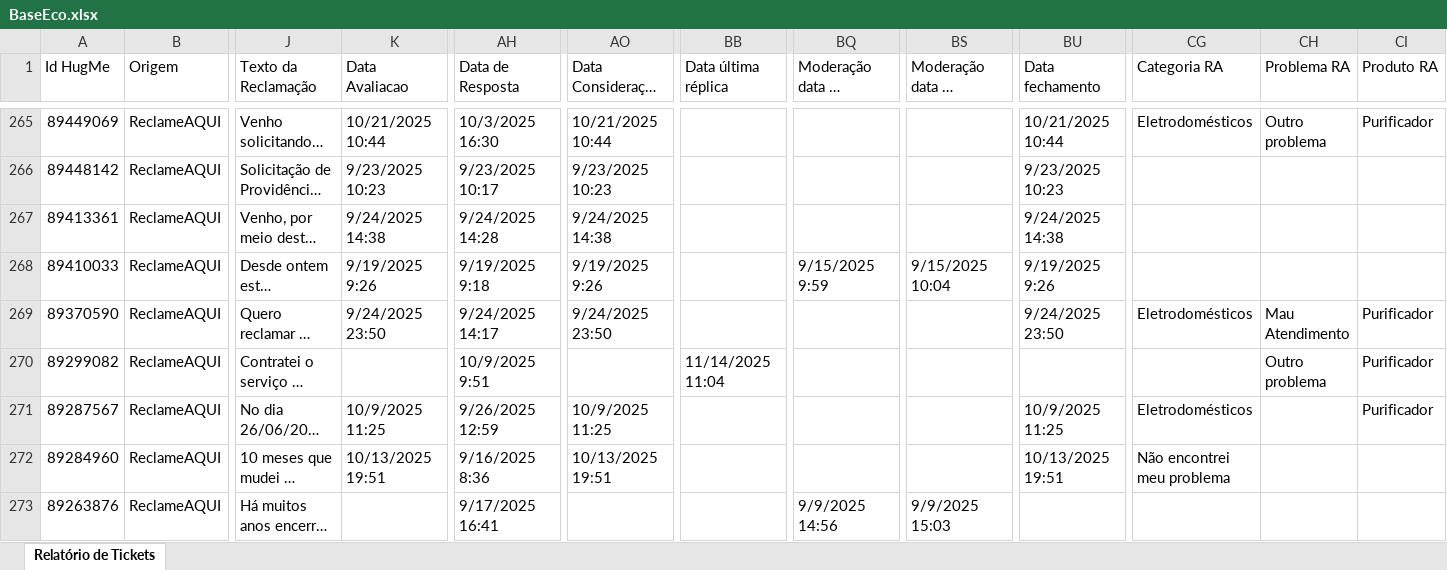
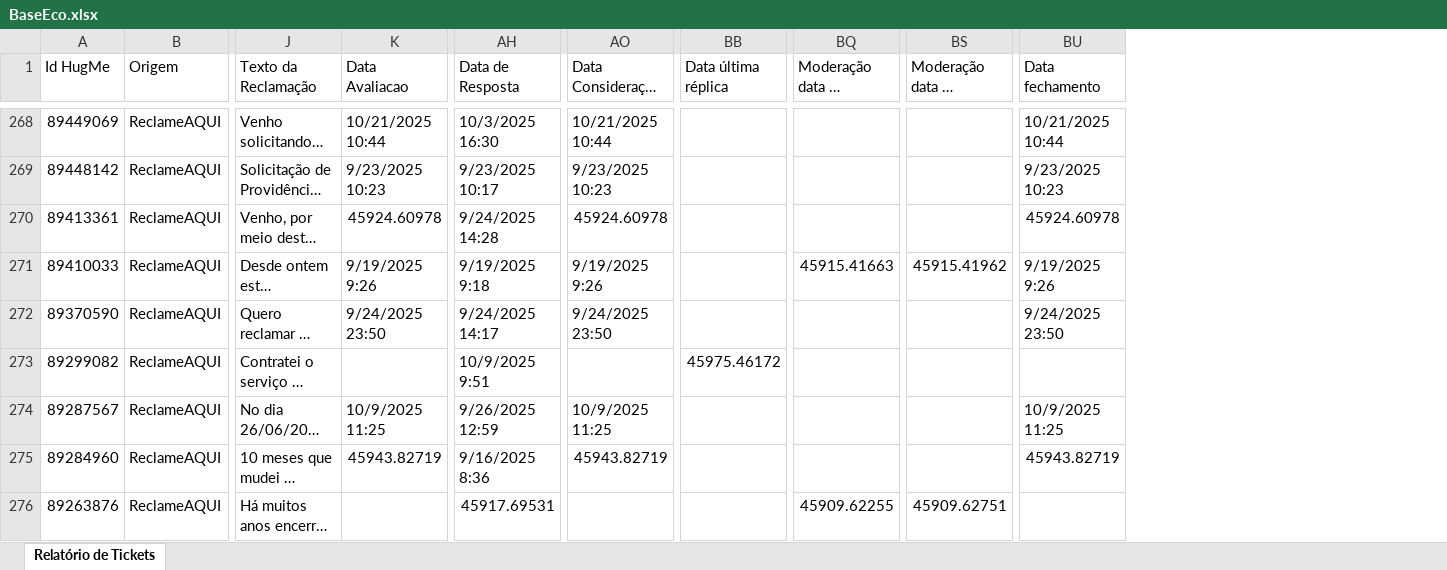
Before and after one commit to eduardacjr/Reclameaquiculligan, an Excel workbook: BaseEco.xlsx, sheet Relatório de Tickets, drawn as a sheet; only a part is shown, gaps mark what is left out; long unchanged cells end in …; values as stored, in another font and other column widths than the file's, no cell formats; removed rows and columns are numbered as before the commit, all else as after; the diff covers the shown part only; the diff names each change by its address in the sheet, - before the commit and + after, or states it on an @@ line.

```diff
--- a/BaseEco.xlsx (sheet Relatório de Tickets)
+++ b/BaseEco.xlsx (sheet Relatório de Tickets)
-column CG (Categoria RA), rows 265-272: Eletrodomésticos |  |  |  | Eletrodomésticos |  | Eletrodomésticos | Não encontrei meu problema
-column CH (Problema RA), rows 265-270: Outro problema |  |  |  | Mau Atendimento | Outro problema
-column CI (Produto RA), rows 265-271: Purificador |  |  |  | Purificador | Purificador | Purificador
-K270 (Data Avaliacao): 9/24/2025 14:38
+K270 (Data Avaliacao): 45924.60978
-AO270 (Data Consideração Consumidor): 9/24/2025 14:38
+AO270 (Data Consideração Consumidor): 45924.60978
-BU270 (Data fechamento): 9/24/2025 14:38
+BU270 (Data fechamento): 45924.60978
-BQ271 (Moderação data de solicitação): 9/15/2025 9:59
+BQ271 (Moderação data de solicitação): 45915.41663
-BS271 (Moderação data da resposta): 9/15/2025 10:04
+BS271 (Moderação data da resposta): 45915.41962
-BB273 (Data última réplica): 11/14/2025 11:04
+BB273 (Data última réplica): 45975.46172
-K275 (Data Avaliacao): 10/13/2025 19:51
+K275 (Data Avaliacao): 45943.82719
-AO275 (Data Consideração Consumidor): 10/13/2025 19:51
+AO275 (Data Consideração Consumidor): 45943.82719
-BU275 (Data fechamento): 10/13/2025 19:51
+BU275 (Data fechamento): 45943.82719
-AH276 (Data de Resposta): 9/17/2025 16:41
+AH276 (Data de Resposta): 45917.69531
-BQ276 (Moderação data de solicitação): 9/9/2025 14:56
+BQ276 (Moderação data de solicitação): 45909.62255
-BS276 (Moderação data da resposta): 9/9/2025 15:03
+BS276 (Moderação data da resposta): 45909.62751
```
Also changed, not shown: 4 added rows, 1 removed row and 551 edited cells elsewhere in this sheet, cell formats.
